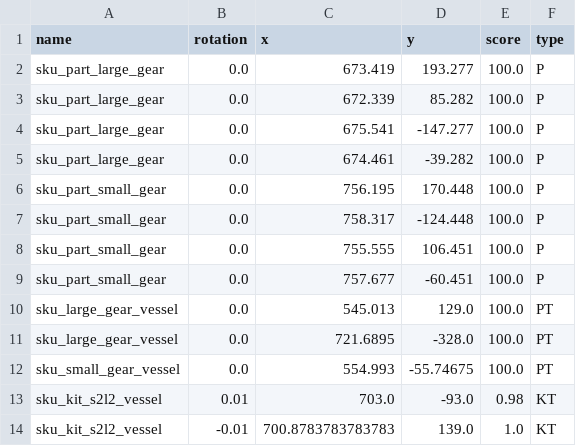
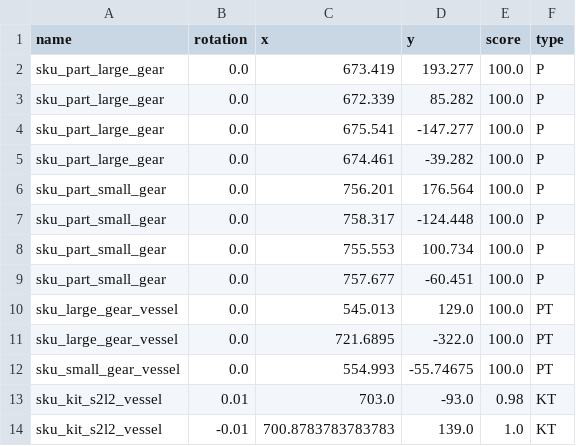
Before and after one commit to wshackle/aprs-framework, a CSV file: example_settings/fanuc_motoman_multi_system_settings/motoman/end_locations_motoman_shared_table_objects.csv, drawn as a sheet.

Commit message:
continous demo on both real fanuc and motoman

```diff
--- a/example_settings/fanuc_motoman_multi_system_settings/motoman/end_locations_motoman_shared_table_objects.csv
+++ b/example_settings/fanuc_motoman_multi_system_settings/motoman/end_locations_motoman_shared_table_objects.csv
@@ -5,8 +5,8 @@ sku_part_large_gear,0.0,675.541,-147.277,100.0,P
 sku_part_large_gear,0.0,674.461,-39.282,100.0,P
-sku_part_small_gear,0.0,756.195,170.448,100.0,P
+sku_part_small_gear,0.0,756.201,176.564,100.0,P
 sku_part_small_gear,0.0,758.317,-124.448,100.0,P
-sku_part_small_gear,0.0,755.555,106.451,100.0,P
+sku_part_small_gear,0.0,755.553,100.734,100.0,P
 sku_part_small_gear,0.0,757.677,-60.451,100.0,P
 sku_large_gear_vessel,0.0,545.013,129.0,100.0,PT
-sku_large_gear_vessel,0.0,721.6895,-328.0,100.0,PT
+sku_large_gear_vessel,0.0,721.6895,-322.0,100.0,PT
 sku_small_gear_vessel,0.0,554.993,-55.74675,100.0,PT
```
Also changed, not shown: 16 other files.
